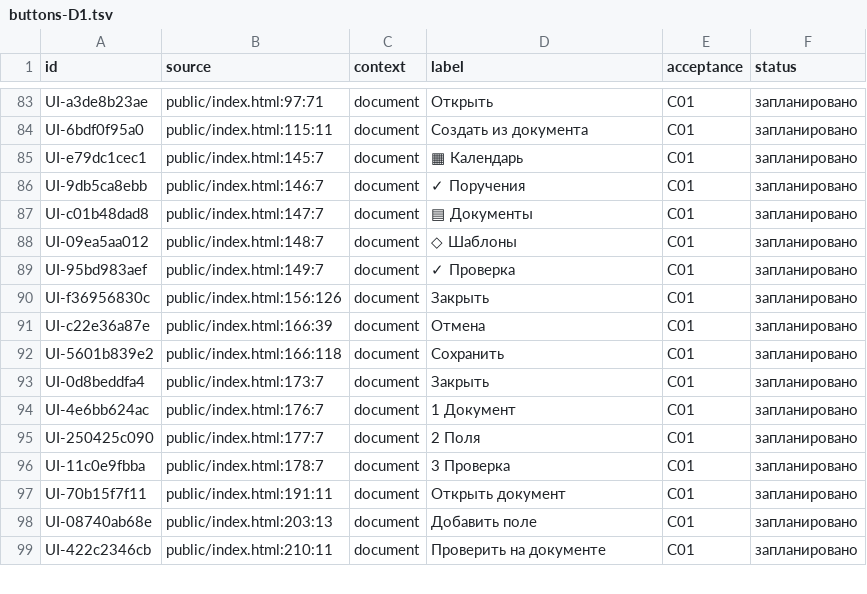
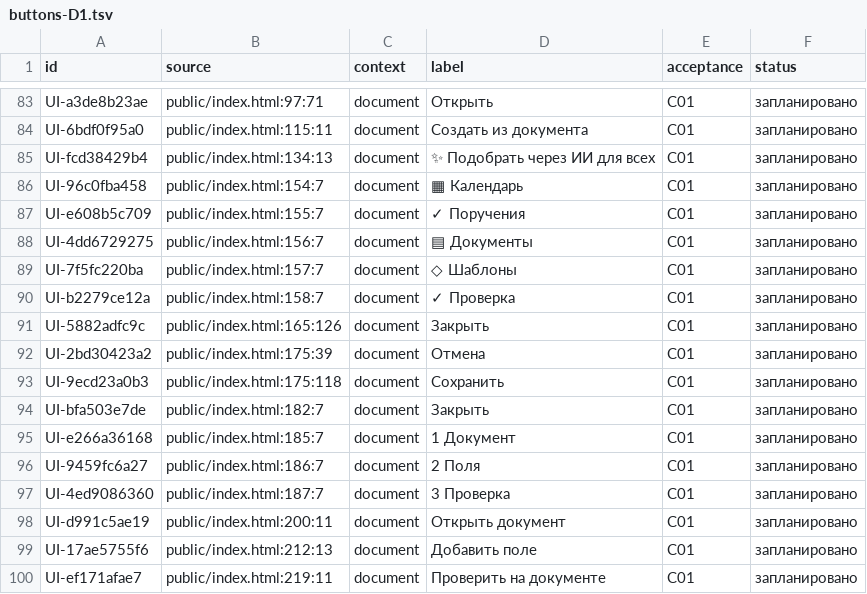
Before and after one commit to f2re/kafedra-planner, a TSV file: docs/design/full-interface/buttons-D1.tsv, drawn as a sheet; only a part is shown, gaps mark what is left out; the diff covers the shown part only.

```diff
--- a/docs/design/full-interface/buttons-D1.tsv
+++ b/docs/design/full-interface/buttons-D1.tsv
@@ -84,16 +84,17 @@ UI-a3de8b23ae	public/index.html:97:71	document	Открыть	C01	заплани
 UI-6bdf0f95a0	public/index.html:115:11	document	Создать из документа	C01	запланировано
-UI-e79dc1cec1	public/index.html:145:7	document	▦ Календарь	C01	запланировано
-UI-9db5ca8ebb	public/index.html:146:7	document	✓ Поручения	C01	запланировано
-UI-c01b48dad8	public/index.html:147:7	document	▤ Документы	C01	запланировано
-UI-09ea5aa012	public/index.html:148:7	document	◇ Шаблоны	C01	запланировано
-UI-95bd983aef	public/index.html:149:7	document	✓ Проверка	C01	запланировано
-UI-f36956830c	public/index.html:156:126	document	Закрыть	C01	запланировано
-UI-c22e36a87e	public/index.html:166:39	document	Отмена	C01	запланировано
-UI-5601b839e2	public/index.html:166:118	document	Сохранить	C01	запланировано
-UI-0d8beddfa4	public/index.html:173:7	document	Закрыть	C01	запланировано
-UI-4e6bb624ac	public/index.html:176:7	document	1 Документ	C01	запланировано
-UI-250425c090	public/index.html:177:7	document	2 Поля	C01	запланировано
-UI-11c0e9fbba	public/index.html:178:7	document	3 Проверка	C01	запланировано
-UI-70b15f7f11	public/index.html:191:11	document	Открыть документ	C01	запланировано
-UI-08740ab68e	public/index.html:203:13	document	Добавить поле	C01	запланировано
-UI-422c2346cb	public/index.html:210:11	document	Проверить на документе	C01	запланировано
+UI-fcd38429b4	public/index.html:134:13	document	✨ Подобрать через ИИ для всех	C01	запланировано
+UI-96c0fba458	public/index.html:154:7	document	▦ Календарь	C01	запланировано
+UI-e608b5c709	public/index.html:155:7	document	✓ Поручения	C01	запланировано
+UI-4dd6729275	public/index.html:156:7	document	▤ Документы	C01	запланировано
+UI-7f5fc220ba	public/index.html:157:7	document	◇ Шаблоны	C01	запланировано
+UI-b2279ce12a	public/index.html:158:7	document	✓ Проверка	C01	запланировано
+UI-5882adfc9c	public/index.html:165:126	document	Закрыть	C01	запланировано
+UI-2bd30423a2	public/index.html:175:39	document	Отмена	C01	запланировано
+UI-9ecd23a0b3	public/index.html:175:118	document	Сохранить	C01	запланировано
+UI-bfa503e7de	public/index.html:182:7	document	Закрыть	C01	запланировано
+UI-e266a36168	public/index.html:185:7	document	1 Документ	C01	запланировано
+UI-9459fc6a27	public/index.html:186:7	document	2 Поля	C01	запланировано
+UI-4ed9086360	public/index.html:187:7	document	3 Проверка	C01	запланировано
+UI-d991c5ae19	public/index.html:200:11	document	Открыть документ	C01	запланировано
+UI-17ae5755f6	public/index.html:212:13	document	Добавить поле	C01	запланировано
+UI-ef171afae7	public/index.html:219:11	document	Проверить на документе	C01	запланировано
```
Also changed, not shown: 21 edited cells elsewhere in this file, docs/design/full-interface/buttons-D3.tsv, docs/design/full-interface/forms.tsv, 28 other files.
